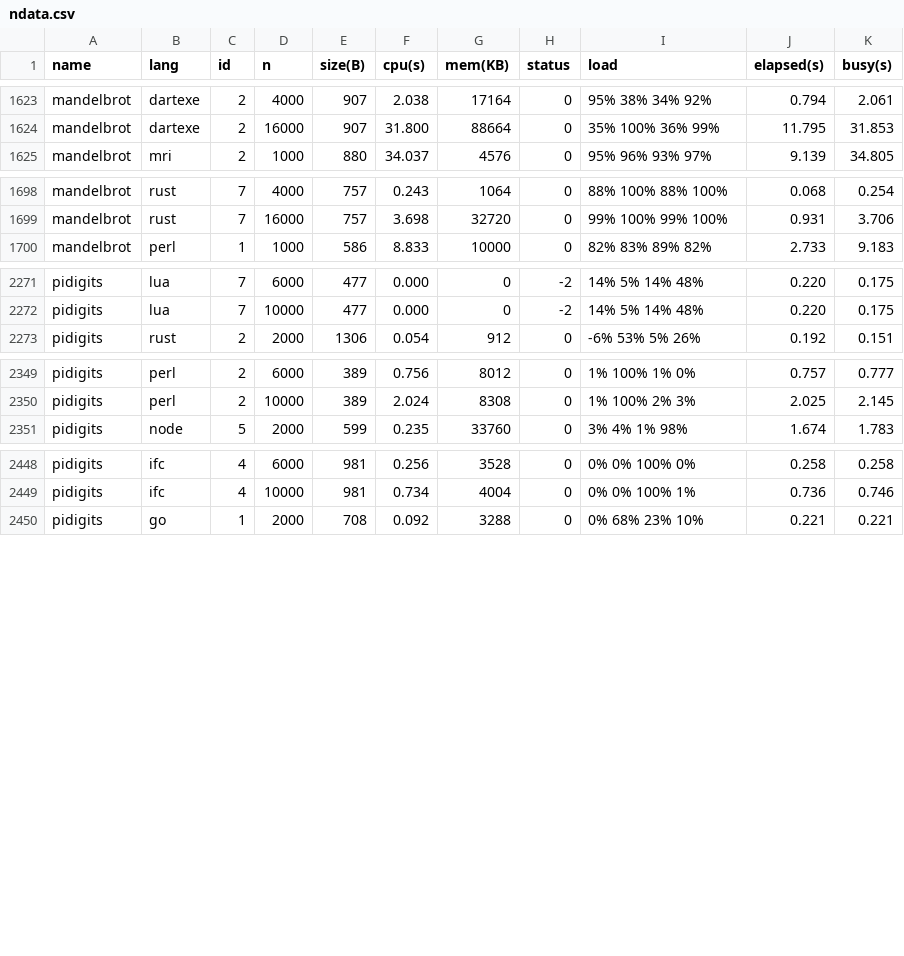
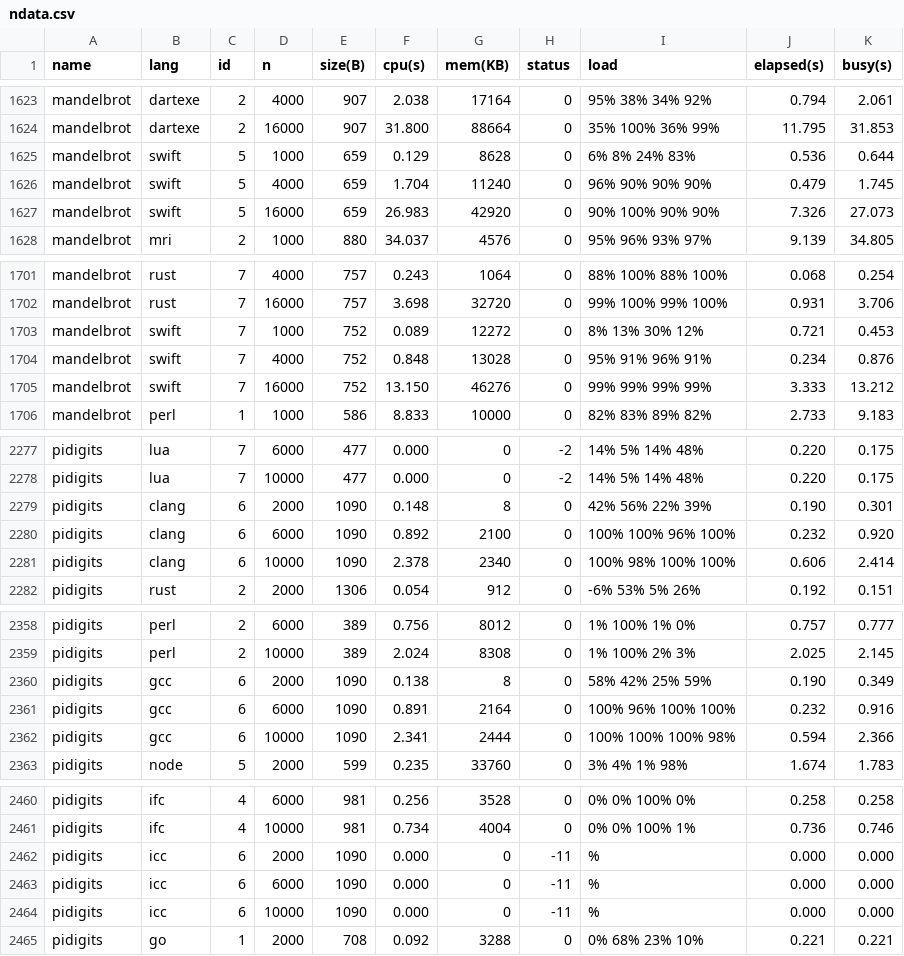
Before and after one commit to kirisky/benchmarks-game, a CSV file: public/data/ndata.csv, drawn as a sheet; only a part is shown, gaps mark what is left out; the diff names each change by its address in the sheet, - before the commit and + after, or states it on an @@ line.

```diff
--- a/public/data/ndata.csv
+++ b/public/data/ndata.csv
+row 1625: mandelbrot | swift | 5 | 1000 | 659 | 0.129 | 8628 | 0 | 6% 8% 24% 83% | 0.536 | 0.644
+row 1626: mandelbrot | swift | 5 | 4000 | 659 | 1.704 | 11240 | 0 | 96% 90% 90% 90% | 0.479 | 1.745
+row 1627: mandelbrot | swift | 5 | 16000 | 659 | 26.983 | 42920 | 0 | 90% 100% 90% 90% | 7.326 | 27.073
+row 1703: mandelbrot | swift | 7 | 1000 | 752 | 0.089 | 12272 | 0 | 8% 13% 30% 12% | 0.721 | 0.453
+row 1704: mandelbrot | swift | 7 | 4000 | 752 | 0.848 | 13028 | 0 | 95% 91% 96% 91% | 0.234 | 0.876
+row 1705: mandelbrot | swift | 7 | 16000 | 752 | 13.150 | 46276 | 0 | 99% 99% 99% 99% | 3.333 | 13.212
+row 2279: pidigits | clang | 6 | 2000 | 1090 | 0.148 | 8 | 0 | 42% 56% 22% 39% | 0.190 | 0.301
+row 2280: pidigits | clang | 6 | 6000 | 1090 | 0.892 | 2100 | 0 | 100% 100% 96% 100% | 0.232 | 0.920
+row 2281: pidigits | clang | 6 | 10000 | 1090 | 2.378 | 2340 | 0 | 100% 98% 100% 100% | 0.606 | 2.414
+row 2360: pidigits | gcc | 6 | 2000 | 1090 | 0.138 | 8 | 0 | 58% 42% 25% 59% | 0.190 | 0.349
+row 2361: pidigits | gcc | 6 | 6000 | 1090 | 0.891 | 2164 | 0 | 100% 96% 100% 100% | 0.232 | 0.916
+row 2362: pidigits | gcc | 6 | 10000 | 1090 | 2.341 | 2444 | 0 | 100% 100% 100% 98% | 0.594 | 2.366
+row 2462: pidigits | icc | 6 | 2000 | 1090 | 0.000 | 0 | -11 | % | 0.000 | 0.000
+row 2463: pidigits | icc | 6 | 6000 | 1090 | 0.000 | 0 | -11 | % | 0.000 | 0.000
+row 2464: pidigits | icc | 6 | 10000 | 1090 | 0.000 | 0 | -11 | % | 0.000 | 0.000
```
Also changed, not shown: public/data/alldata.csv, public/data/data.csv, 35 other files.
